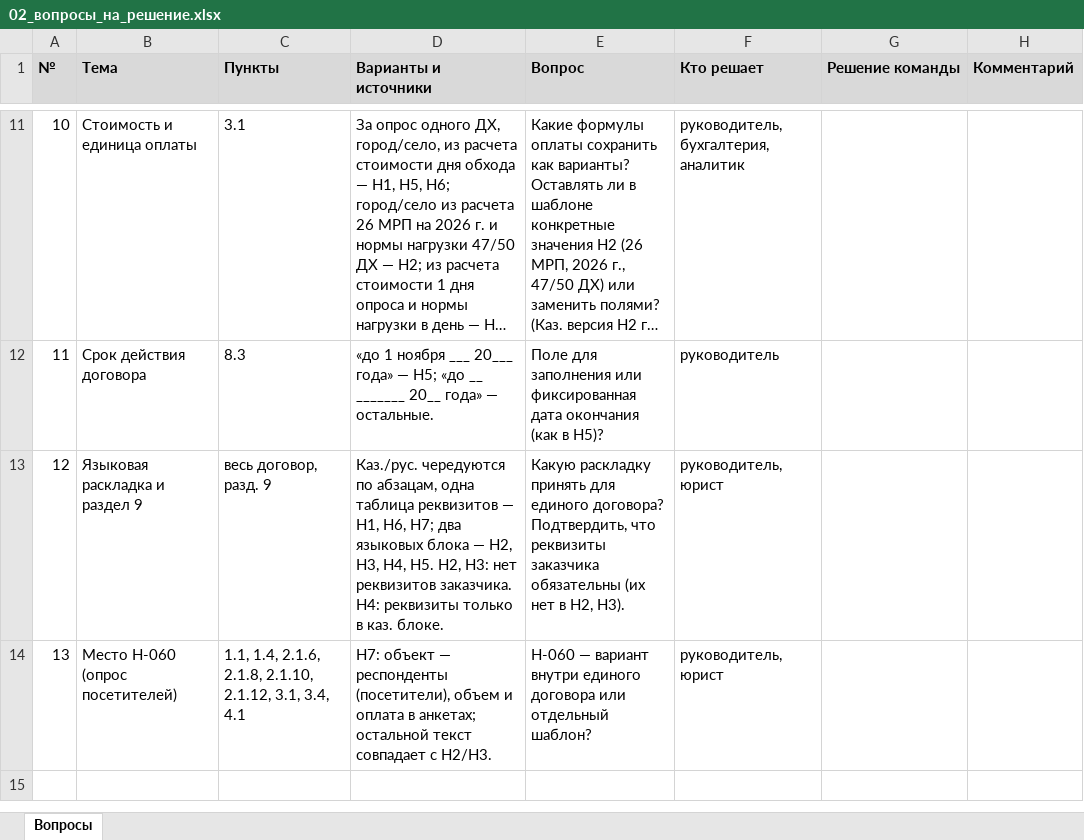
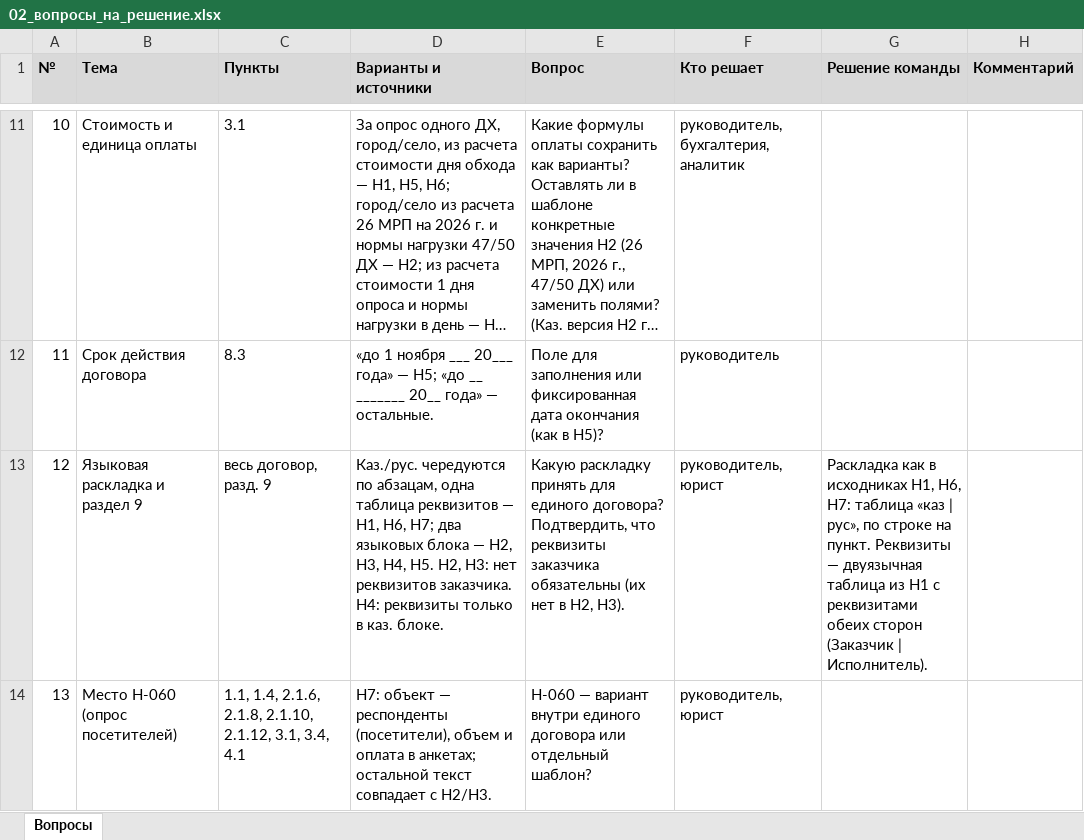
Before and after one commit to Xariall/anuar, an Excel workbook: _work/новые/analysis/02_вопросы_на_решение.xlsx, sheet Вопросы, drawn as a sheet; only a part is shown, gaps mark what is left out; long unchanged cells end in …; values as stored, in another font and other column widths than the file's, no borders; the diff names each change by its address in the sheet, - before the commit and + after, or states it on an @@ line.

```diff
--- a/_work/новые/analysis/02_вопросы_на_решение.xlsx (sheet Вопросы)
+++ b/_work/новые/analysis/02_вопросы_на_решение.xlsx (sheet Вопросы)
-G13 (Решение команды): (empty)
+G13 (Решение команды): Раскладка как в исходниках Н1, Н6, Н7: таблица «каз | рус», по строке на пункт. Реквизиты — двуязычная таблица из Н1 с реквизитами обеих сторон (Заказчик | Исполнитель).
```
Also changed, not shown: _work/новые/analysis/02_сравнение_договор_интервьюера.xlsx, 9 other files.
